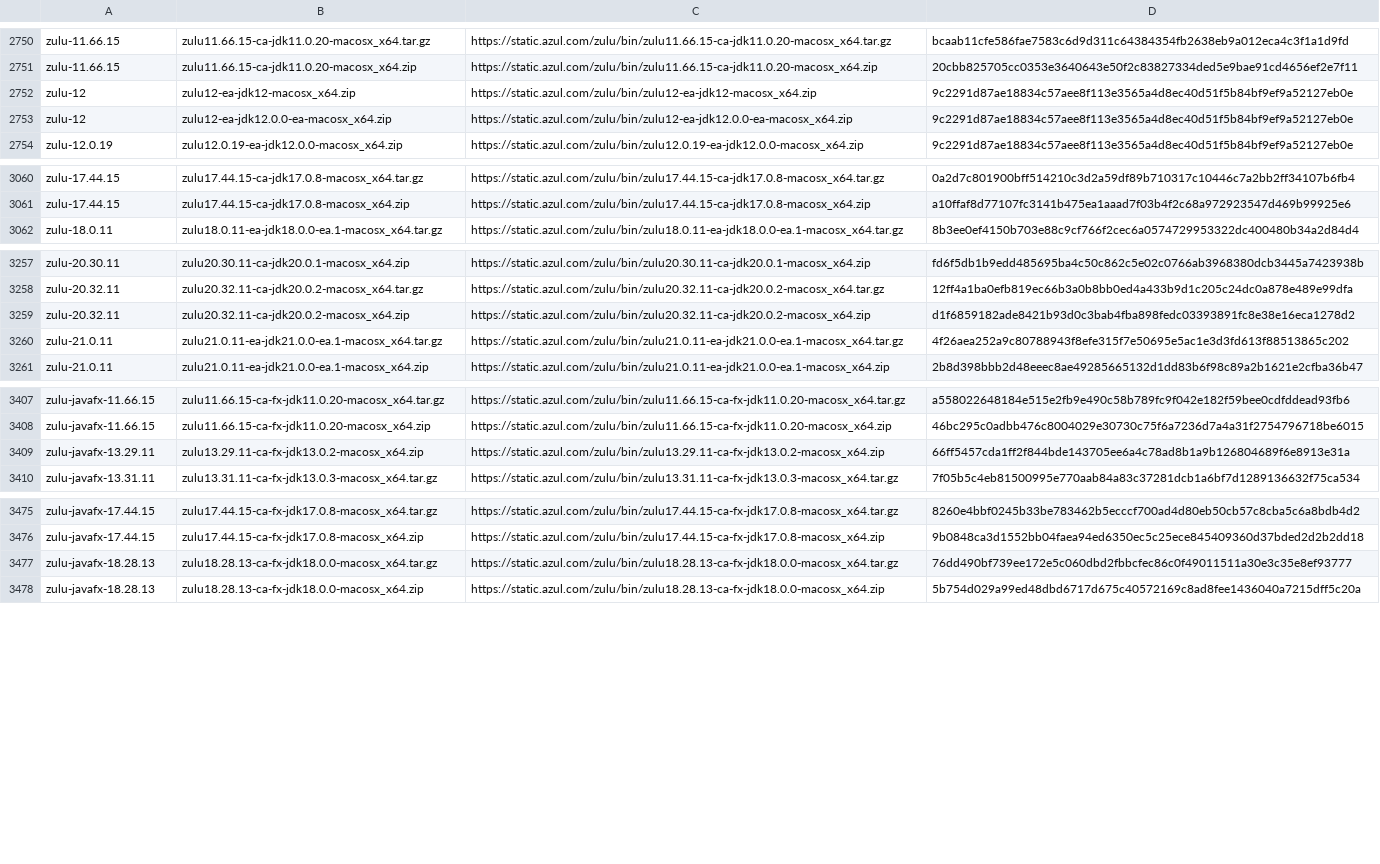
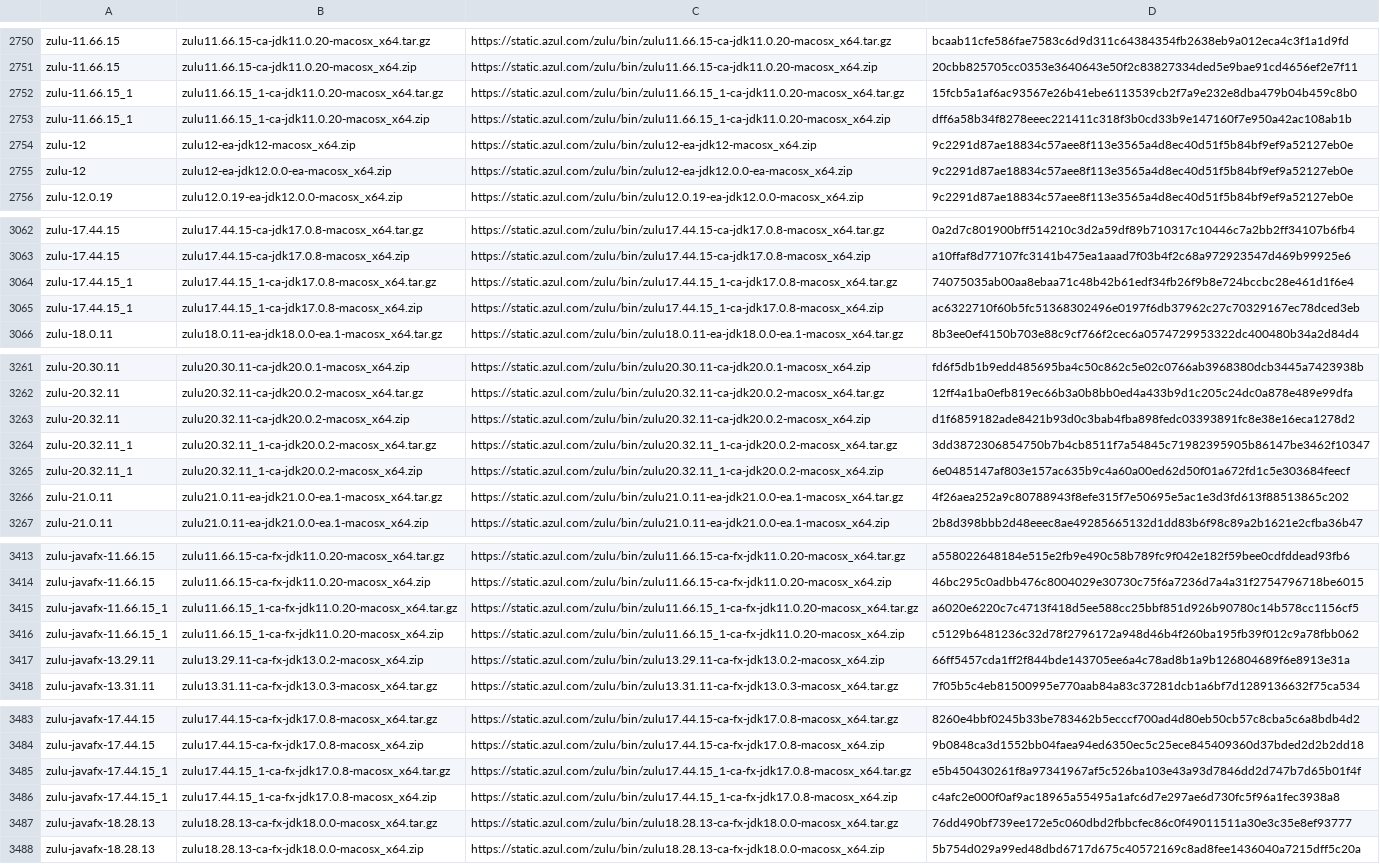
Before and after one commit to mise-plugins/rtx-java, a TSV file: data/jdk-macosx-x86_64-all.tsv, drawn as a sheet; only a part is shown, gaps mark what is left out; the diff covers the shown part only; the diff names each change by its address in the sheet, - before the commit and + after, or states it on an @@ line.

```diff
--- a/data/jdk-macosx-x86_64-all.tsv
+++ b/data/jdk-macosx-x86_64-all.tsv
+row 2752: zulu-11.66.15_1 | zulu11.66.15_1-ca-jdk11.0.20-macosx_x64.tar.gz | https://static.azul.com/zulu/bin/zulu11.66.15_1-ca-jdk11.0.20-macosx_x64.tar.gz | 15fcb5a1af6ac93567e26b41ebe6113539cb2f7a9e232e8dba479b04b459c8b0
+row 2753: zulu-11.66.15_1 | zulu11.66.15_1-ca-jdk11.0.20-macosx_x64.zip | https://static.azul.com/zulu/bin/zulu11.66.15_1-ca-jdk11.0.20-macosx_x64.zip | dff6a58b34f8278eeec221411c318f3b0cd33b9e147160f7e950a42ac108ab1b
+row 3064: zulu-17.44.15_1 | zulu17.44.15_1-ca-jdk17.0.8-macosx_x64.tar.gz | https://static.azul.com/zulu/bin/zulu17.44.15_1-ca-jdk17.0.8-macosx_x64.tar.gz | 74075035ab00aa8ebaa71c48b42b61edf34fb26f9b8e724bccbc28e461d1f6e4
+row 3065: zulu-17.44.15_1 | zulu17.44.15_1-ca-jdk17.0.8-macosx_x64.zip | https://static.azul.com/zulu/bin/zulu17.44.15_1-ca-jdk17.0.8-macosx_x64.zip | ac6322710f60b5fc51368302496e0197f6db37962c27c70329167ec78dced3eb
+row 3264: zulu-20.32.11_1 | zulu20.32.11_1-ca-jdk20.0.2-macosx_x64.tar.gz | https://static.azul.com/zulu/bin/zulu20.32.11_1-ca-jdk20.0.2-macosx_x64.tar.gz | 3dd3872306854750b7b4cb8511f7a54845c71982395905b86147be3462f10347
+row 3265: zulu-20.32.11_1 | zulu20.32.11_1-ca-jdk20.0.2-macosx_x64.zip | https://static.azul.com/zulu/bin/zulu20.32.11_1-ca-jdk20.0.2-macosx_x64.zip | 6e0485147af803e157ac635b9c4a60a00ed62d50f01a672fd1c5e303684feecf
+row 3415: zulu-javafx-11.66.15_1 | zulu11.66.15_1-ca-fx-jdk11.0.20-macosx_x64.tar.gz | https://static.azul.com/zulu/bin/zulu11.66.15_1-ca-fx-jdk11.0.20-macosx_x64.tar.gz | a6020e6220c7c4713f418d5ee588cc25bbf851d926b90780c14b578cc1156cf5
+row 3416: zulu-javafx-11.66.15_1 | zulu11.66.15_1-ca-fx-jdk11.0.20-macosx_x64.zip | https://static.azul.com/zulu/bin/zulu11.66.15_1-ca-fx-jdk11.0.20-macosx_x64.zip | c5129b6481236c32d78f2796172a948d46b4f260ba195fb39f012c9a78fbb062
+row 3485: zulu-javafx-17.44.15_1 | zulu17.44.15_1-ca-fx-jdk17.0.8-macosx_x64.tar.gz | https://static.azul.com/zulu/bin/zulu17.44.15_1-ca-fx-jdk17.0.8-macosx_x64.tar.gz | e5b450430261f8a97341967af5c526ba103e43a93d7846dd2d747b7d65b01f4f
+row 3486: zulu-javafx-17.44.15_1 | zulu17.44.15_1-ca-fx-jdk17.0.8-macosx_x64.zip | https://static.azul.com/zulu/bin/zulu17.44.15_1-ca-fx-jdk17.0.8-macosx_x64.zip | c4afc2e000f0af9ac18965a55495a1afc6d7e297ae6d730fc5f96a1fec3938a8
```
Also changed, not shown: 14 added rows elsewhere in this file, data/jdk-macosx-aarch64-all.tsv, data/jdk-macosx-aarch64-ga.tsv, 13 other files.
